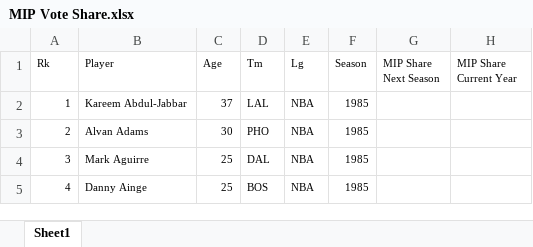
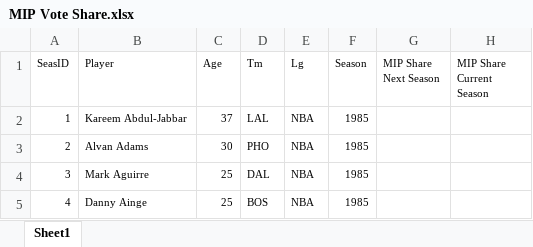
Before and after one commit to sumitrodatta/most-improved-player, an Excel workbook: MIP Vote Share.xlsx, sheet Sheet1, drawn as a sheet; only a part is shown; values as stored, in another font and other column widths than the file's, no borders; the diff names each change by its address in the sheet, - before the commit and + after, or states it on an @@ line.

Commit message:
change column names in xlsx
changed Rk to SeasID in MIP Vote Share and NBA Season Stats
added per game to column headers I thru Z in NBA Season Stats
changed MIP Share Current Year to MIP Share Current Season in MIP Vote Share

```diff
--- a/MIP Vote Share.xlsx (sheet Sheet1)
+++ b/MIP Vote Share.xlsx (sheet Sheet1)
-A1: Rk
+A1: SeasID
-H1: MIP Share Current Year
+H1: MIP Share Current Season
```
Also changed, not shown: 2 other files.
